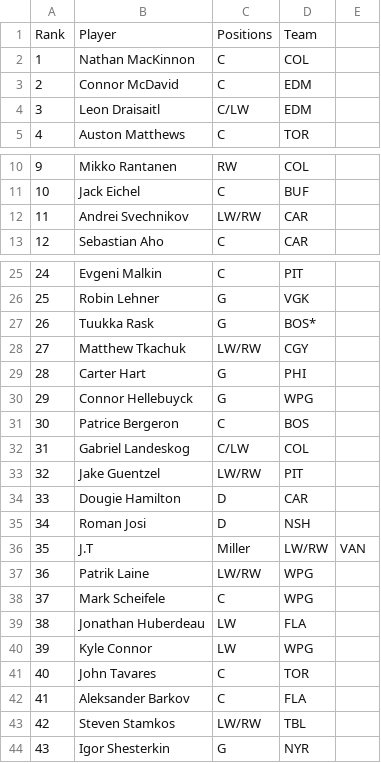
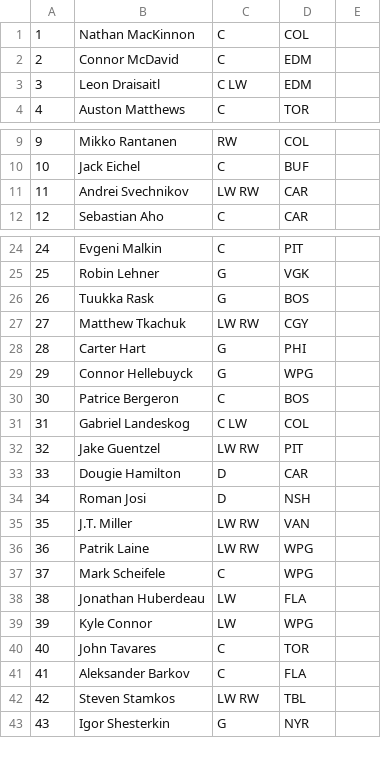
Before and after one commit to graham-riches/nhl_stats_analysis, a CSV file: data/curated_rankings/nhl_rankings.csv, drawn as a sheet; only a part is shown, gaps mark what is left out; the diff covers the shown part only.

```diff
--- a/data/curated_rankings/nhl_rankings.csv
+++ b/data/curated_rankings/nhl_rankings.csv
@@ -1,5 +1,4 @@
-Rank,Player,Positions,Team
 1,Nathan MacKinnon,C,COL
 2,Connor McDavid,C,EDM
-3,Leon Draisaitl,C/LW,EDM
+3,Leon Draisaitl,C LW,EDM
 4,Auston Matthews,C,TOR
@@ -11,3 +10,3 @@ Rank,Player,Positions,Team
 10,Jack Eichel,C,BUF
-11,Andrei Svechnikov,LW/RW,CAR
+11,Andrei Svechnikov,LW RW,CAR
 12,Sebastian Aho,C,CAR
@@ -26,4 +25,4 @@ Rank,Player,Positions,Team
 25,Robin Lehner,G,VGK
-26,Tuukka Rask,G,BOS*
-27,Matthew Tkachuk,LW/RW,CGY
+26,Tuukka Rask,G,BOS
+27,Matthew Tkachuk,LW RW,CGY
 28,Carter Hart,G,PHI
@@ -31,8 +30,8 @@ Rank,Player,Positions,Team
 30,Patrice Bergeron,C,BOS
-31,Gabriel Landeskog,C/LW,COL
-32,Jake Guentzel,LW/RW,PIT
+31,Gabriel Landeskog,C LW,COL
+32,Jake Guentzel,LW RW,PIT
 33,Dougie Hamilton,D,CAR
 34,Roman Josi,D,NSH
-35,J.T,Miller,LW/RW,VAN
-36,Patrik Laine,LW/RW,WPG
+35,J.T. Miller,LW RW,VAN
+36,Patrik Laine,LW RW,WPG
 37,Mark Scheifele,C,WPG
@@ -42,3 +41,3 @@ Rank,Player,Positions,Team
 41,Aleksander Barkov,C,FLA
-42,Steven Stamkos,LW/RW,TBL
+42,Steven Stamkos,LW RW,TBL
 43,Igor Shesterkin,G,NYR
```
Also changed, not shown: 1 added row, 1 removed row and 59 edited cells elsewhere in this file, data/curated_rankings/dobber_rankings.csv, 8 other files.
